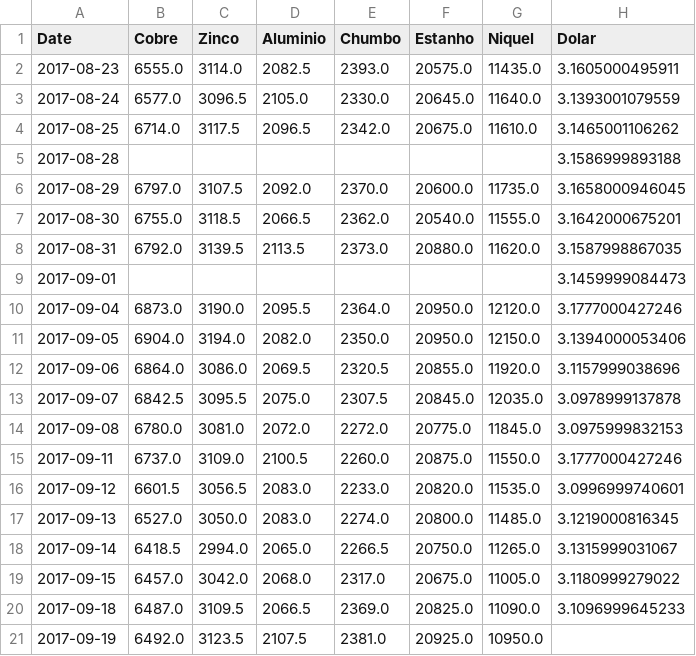
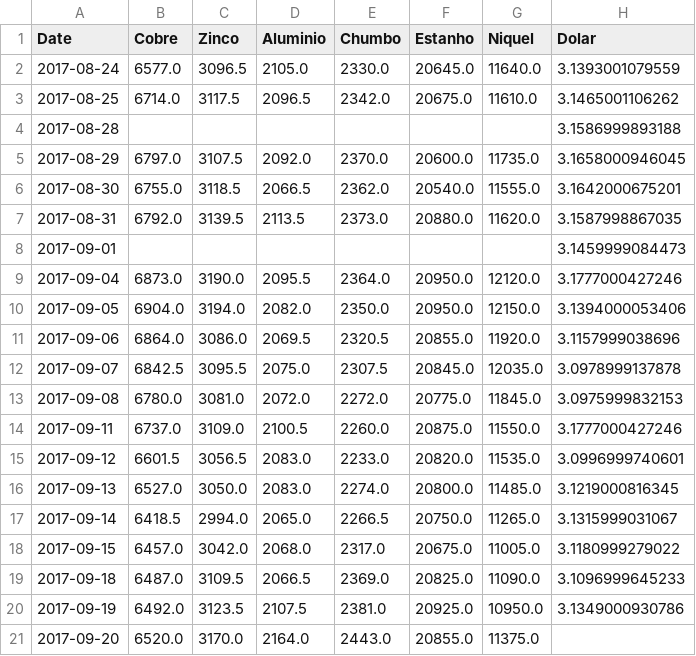
Before and after one commit to tiagocordeiro/flask-lme-chart, a CSV file: static/cotacao-atual.csv, drawn as a sheet.

```diff
--- a/static/cotacao-atual.csv
+++ b/static/cotacao-atual.csv
@@ -1,3 +1,2 @@
 Date,Cobre,Zinco,Aluminio,Chumbo,Estanho,Niquel,Dolar
-2017-08-23,6555.0,3114.0,2082.5,2393.0,20575.0,11435.0,3.1605000495911
 2017-08-24,6577.0,3096.5,2105.0,2330.0,20645.0,11640.0,3.1393001079559
@@ -20,2 +19,3 @@ Date,Cobre,Zinco,Aluminio,Chumbo,Estanho,Niquel,Dolar
 2017-09-18,6487.0,3109.5,2066.5,2369.0,20825.0,11090.0,3.1096999645233
-2017-09-19,6492.0,3123.5,2107.5,2381.0,20925.0,10950.0,
+2017-09-19,6492.0,3123.5,2107.5,2381.0,20925.0,10950.0,3.1349000930786
+2017-09-20,6520.0,3170.0,2164.0,2443.0,20855.0,11375.0,
```
Also changed, not shown: static/todo-periodo.csv, 1 other file.
